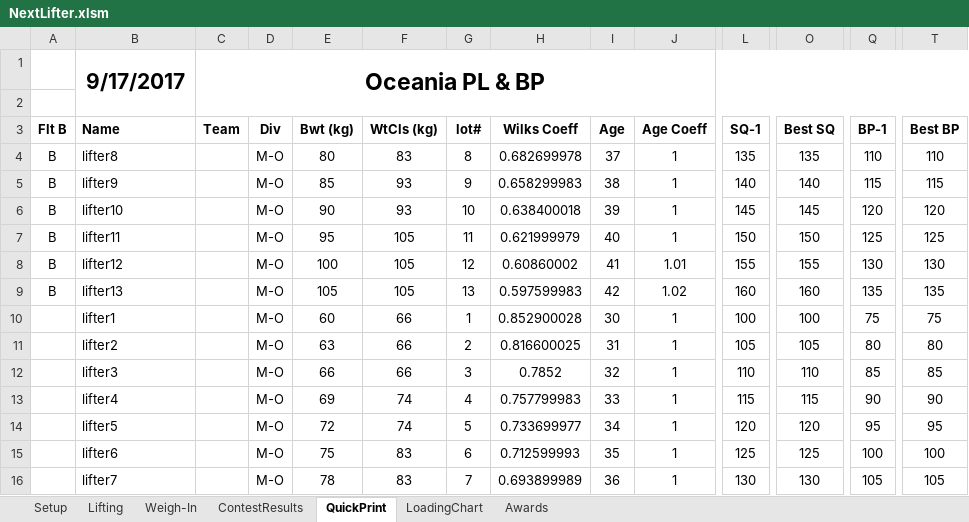
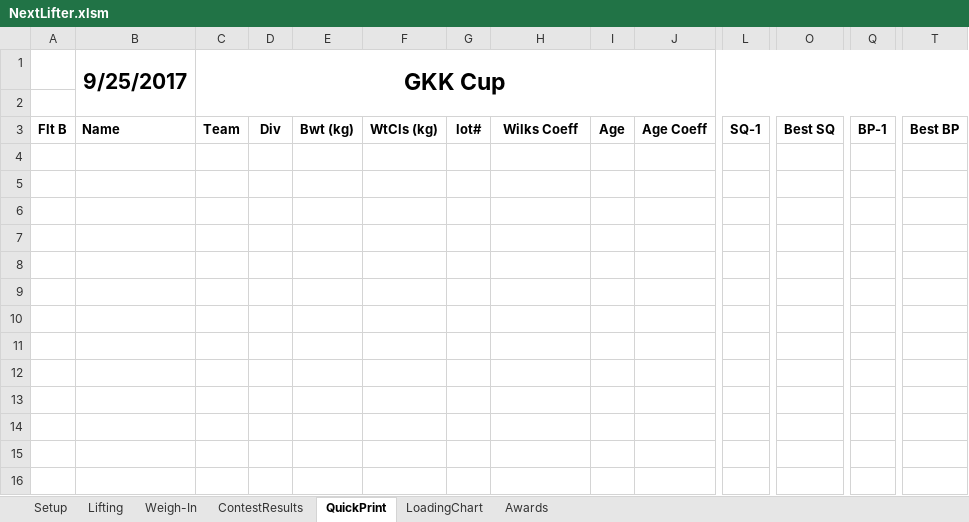
Before and after one commit to TianfuYun/NextLifter, an Excel workbook: NextLifter.xlsm, sheet QuickPrint, drawn as a sheet; only a part is shown, gaps mark what is left out; values as stored, in another font and other column widths than the file's, no borders; conditional formats not drawn; removed rows and columns are numbered as before the commit, all else as after; rows hold the shown columns only; the diff names each change by its address in the sheet, - before the commit and + after, or states it on an @@ line.

```diff
--- a/NextLifter.xlsm (sheet QuickPrint)
+++ b/NextLifter.xlsm (sheet QuickPrint)
-row 1:  | 9/17/2017 | Oceania PL & BP
+row 1:  | 9/25/2017 | GKK Cup
-row 4: B | lifter8 |  | M-O | 80 | 83 | 8 | 0.682699978 | 37 | 1 | 135 | 135 | 110 | 110
-row 5: B | lifter9 |  | M-O | 85 | 93 | 9 | 0.658299983 | 38 | 1 | 140 | 140 | 115 | 115
-row 6: B | lifter10 |  | M-O | 90 | 93 | 10 | 0.638400018 | 39 | 1 | 145 | 145 | 120 | 120
-row 7: B | lifter11 |  | M-O | 95 | 105 | 11 | 0.621999979 | 40 | 1 | 150 | 150 | 125 | 125
-row 8: B | lifter12 |  | M-O | 100 | 105 | 12 | 0.60860002 | 41 | 1.01 | 155 | 155 | 130 | 130
-row 9: B | lifter13 |  | M-O | 105 | 105 | 13 | 0.597599983 | 42 | 1.02 | 160 | 160 | 135 | 135
-row 10:  | lifter1 |  | M-O | 60 | 66 | 1 | 0.852900028 | 30 | 1 | 100 | 100 | 75 | 75
-row 11:  | lifter2 |  | M-O | 63 | 66 | 2 | 0.816600025 | 31 | 1 | 105 | 105 | 80 | 80
-row 12:  | lifter3 |  | M-O | 66 | 66 | 3 | 0.7852 | 32 | 1 | 110 | 110 | 85 | 85
-row 13:  | lifter4 |  | M-O | 69 | 74 | 4 | 0.757799983 | 33 | 1 | 115 | 115 | 90 | 90
-row 14:  | lifter5 |  | M-O | 72 | 74 | 5 | 0.733699977 | 34 | 1 | 120 | 120 | 95 | 95
-row 15:  | lifter6 |  | M-O | 75 | 83 | 6 | 0.712599993 | 35 | 1 | 125 | 125 | 100 | 100
-row 16:  | lifter7 |  | M-O | 78 | 83 | 7 | 0.693899989 | 36 | 1 | 130 | 130 | 105 | 105
```
Also changed, not shown: sheet ContestResults, sheet Lifting, sheet Setup, sheet LoadingChart, sheet Awards, hidden cells, charts or pictures, clock.xlsm.
